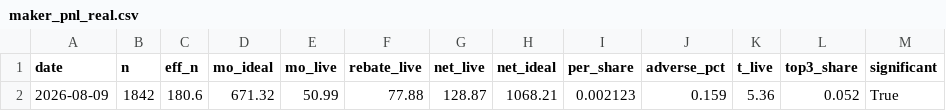
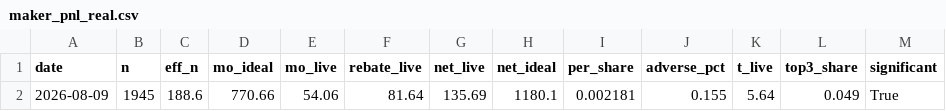
Before and after one commit to Savi-Swar/desk, a CSV file: collected/maker_pnl_real.csv, drawn as a sheet; removed rows and columns are numbered as before the commit, all else as after; the diff names each change by its address in the sheet, - before the commit and + after, or states it on an @@ line.

```diff
--- a/collected/maker_pnl_real.csv
+++ b/collected/maker_pnl_real.csv
-row 2: 2026-08-09 | 1842 | 180.6 | 671.32 | 50.99 | 77.88 | 128.87 | 1068.21 | 0.002123 | 0.159 | 5.36 | 0.052 | True
+row 2: 2026-08-09 | 1945 | 188.6 | 770.66 | 54.06 | 81.64 | 135.69 | 1180.1 | 0.002181 | 0.155 | 5.64 | 0.049 | True
```
Also changed, not shown: 1 other file.
